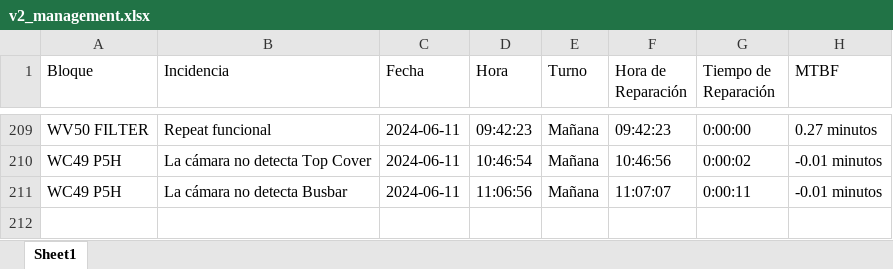
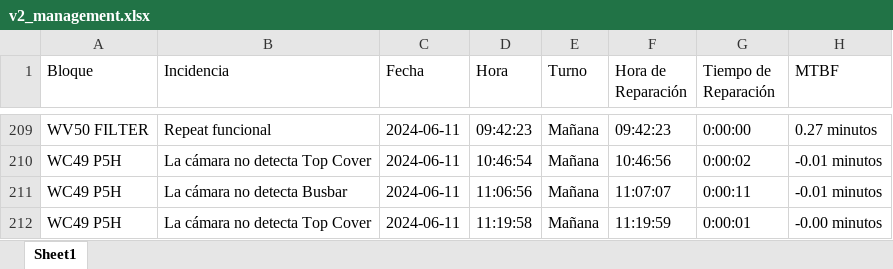
Before and after one commit to guillem-edo/ticket_management__launcher, an Excel workbook: beta_version/excel_files/v2_management.xlsx, sheet Sheet1, drawn as a sheet; only a part is shown, gaps mark what is left out; values as stored, in another font and other column widths than the file's, no borders; the diff names each change by its address in the sheet, - before the commit and + after, or states it on an @@ line.

```diff
--- a/beta_version/excel_files/v2_management.xlsx (sheet Sheet1)
+++ b/beta_version/excel_files/v2_management.xlsx (sheet Sheet1)
+row 212: WC49 P5H | La cámara no detecta Top Cover | 2024-06-11 | 11:19:58 | Mañana | 11:19:59 | 0:00:01 | -0.00 minutos
```
Also changed, not shown: 6 other files.
